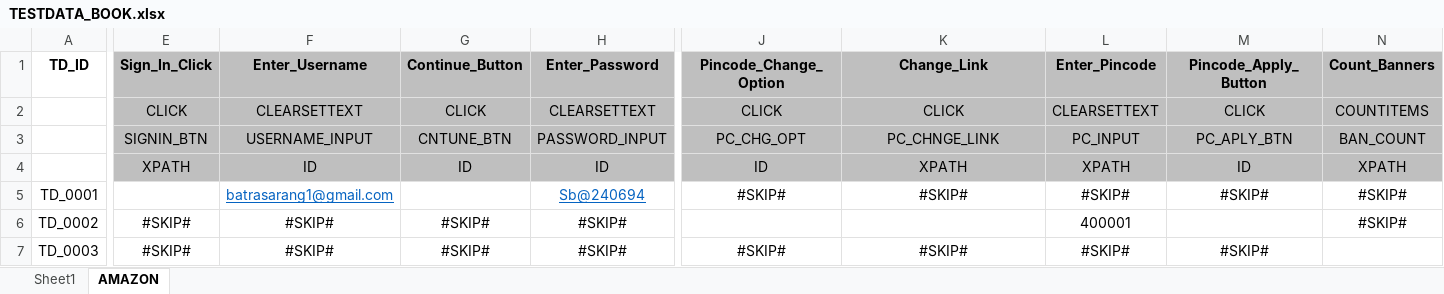
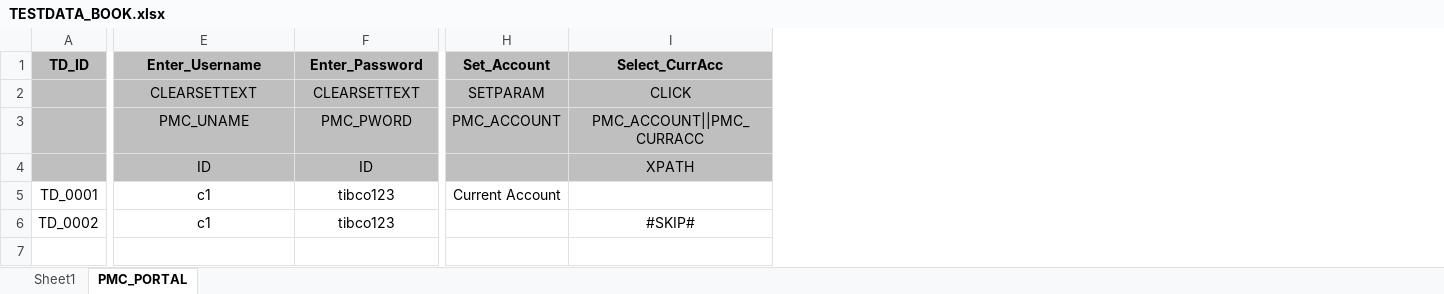
Before and after one commit to batrasarang1/Automation-FrameWork, an Excel workbook: src/main/java/com/qa/hs/keyword/scenarios/TESTDATA_BOOK.xlsx, sheet PMC_PORTAL, drawn as a sheet; only a part is shown, gaps mark what is left out; values as stored, in another font and other column widths than the file's, no borders; removed rows and columns are numbered as before the commit, all else as after; rows hold the shown columns only; the diff covers the shown part only; the diff names each change by its address in the sheet, - before the commit and + after, or states it on an @@ line.

```diff
--- a/src/main/java/com/qa/hs/keyword/scenarios/TESTDATA_BOOK.xlsx (sheet PMC_PORTAL)
+++ b/src/main/java/com/qa/hs/keyword/scenarios/TESTDATA_BOOK.xlsx (sheet PMC_PORTAL)
-sheet tab: AMAZON
+sheet tab: PMC_PORTAL
-column E (Sign_In_Click), row 2: CLICK; row 4: XPATH
-column G (Continue_Button), row 2: CLICK; row 4: ID
-column J (Pincode_Change_Option), row 2: CLICK; rows 4-5: ID | #SKIP#
+column H (Set_Account), row 2: SETPARAM; row 5: Current Account
-column L (Enter_Pincode), row 2: CLEARSETTEXT; rows 4-5: XPATH | #SKIP#
-column M (Pincode_Apply_Button), row 2: CLICK; rows 4-5: ID | #SKIP#
-column N (Count_Banners), row 2: COUNTITEMS; rows 4-5: XPATH | #SKIP#
-A1:A2 fill: none
+A1:A2 fill: #BFBFBF
-I1: Change_Link
+I1: Select_CurrAcc
-row 3:  | SIGNIN_BTN | USERNAME_INPUT | CNTUNE_BTN | PASSWORD_INPUT | PC_CHG_OPT | PC_CHNGE_LINK | PC_INPUT | PC_APLY_BTN | BAN_COUNT
+row 3:  | PMC_UNAME | PMC_PWORD | PMC_ACCOUNT | PMC_ACCOUNT||PMC_CURRACC
-A4 fill: none
+A4 fill: #BFBFBF
-E5 (Enter_Username): batrasarang1@gmail.com
+E5 (Enter_Username): c1
@@ E5 underline: on → off, text colour: #0563C1 → black @@
-F5 (Enter_Password): Sb@240694
+F5 (Enter_Password): tibco123
@@ F5 underline: on → off, text colour: #0563C1 → black @@
-I5 (Select_CurrAcc): #SKIP#
+I5 (Select_CurrAcc): (empty)
-row 6: TD_0002 | #SKIP# | #SKIP# | #SKIP# | #SKIP# |  |  | 400001 |  | #SKIP#
-row 7: TD_0003 | #SKIP# | #SKIP# | #SKIP# | #SKIP# | #SKIP# | #SKIP# | #SKIP# | #SKIP#
+row 6: TD_0002 | c1 | tibco123 |  | #SKIP#
```
Also changed, not shown: 2 edited cells elsewhere in this sheet, 15 other files.
